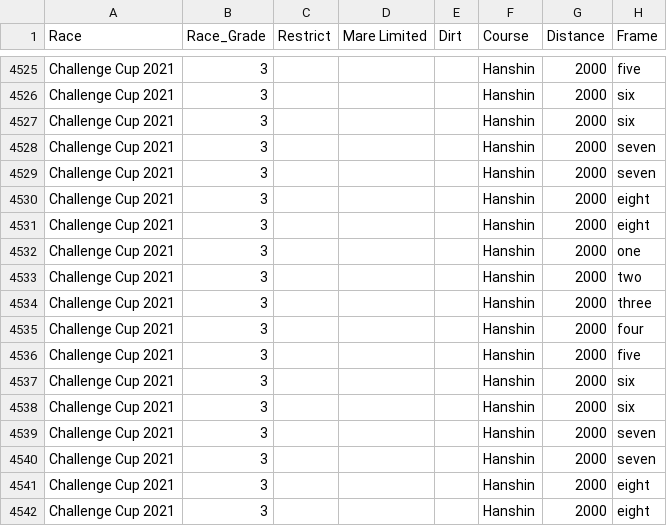
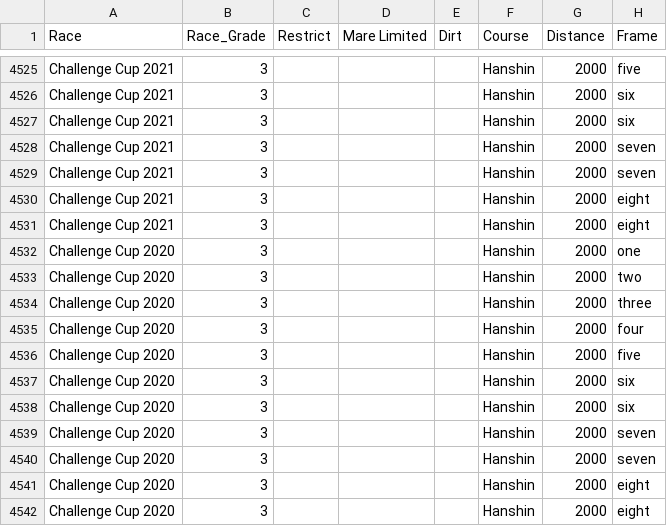
Before and after one commit to t203008/HorceRacingPredict, a CSV file: Horse_Race.csv, drawn as a sheet; only a part is shown, gaps mark what is left out; the diff names each change by its address in the sheet, - before the commit and + after, or states it on an @@ line.

Commit message:
Add files via upload

```diff
--- a/Horse_Race.csv
+++ b/Horse_Race.csv
-A4532:A4542 (Race): Challenge Cup 2021
+A4532:A4542 (Race): Challenge Cup 2020
```
